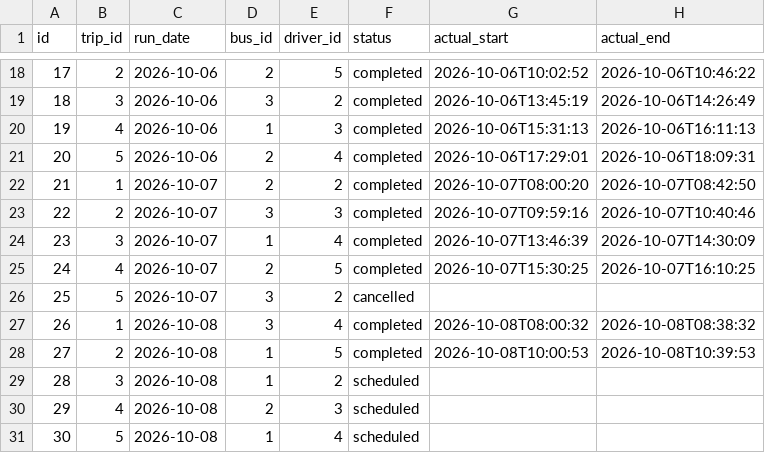
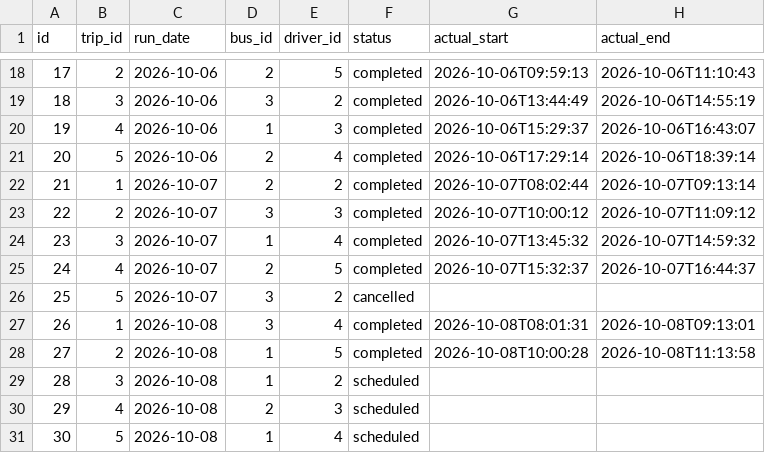
Before and after one commit to toqaeldaoushy/giu-on-the-move, a CSV file: data/trip_runs.csv, drawn as a sheet; only a part is shown, gaps mark what is left out; the diff covers the shown part only.

```diff
--- a/data/trip_runs.csv
+++ b/data/trip_runs.csv
@@ -18,12 +18,12 @@ id,trip_id,run_date,bus_id,driver_id,status,actual_start,actual_end
-17,2,2026-10-06,2,5,completed,2026-10-06T10:02:52,2026-10-06T10:46:22
-18,3,2026-10-06,3,2,completed,2026-10-06T13:45:19,2026-10-06T14:26:49
-19,4,2026-10-06,1,3,completed,2026-10-06T15:31:13,2026-10-06T16:11:13
-20,5,2026-10-06,2,4,completed,2026-10-06T17:29:01,2026-10-06T18:09:31
-21,1,2026-10-07,2,2,completed,2026-10-07T08:00:20,2026-10-07T08:42:50
-22,2,2026-10-07,3,3,completed,2026-10-07T09:59:16,2026-10-07T10:40:46
-23,3,2026-10-07,1,4,completed,2026-10-07T13:46:39,2026-10-07T14:30:09
-24,4,2026-10-07,2,5,completed,2026-10-07T15:30:25,2026-10-07T16:10:25
+17,2,2026-10-06,2,5,completed,2026-10-06T09:59:13,2026-10-06T11:10:43
+18,3,2026-10-06,3,2,completed,2026-10-06T13:44:49,2026-10-06T14:55:19
+19,4,2026-10-06,1,3,completed,2026-10-06T15:29:37,2026-10-06T16:43:07
+20,5,2026-10-06,2,4,completed,2026-10-06T17:29:14,2026-10-06T18:39:14
+21,1,2026-10-07,2,2,completed,2026-10-07T08:02:44,2026-10-07T09:13:14
+22,2,2026-10-07,3,3,completed,2026-10-07T10:00:12,2026-10-07T11:09:12
+23,3,2026-10-07,1,4,completed,2026-10-07T13:45:32,2026-10-07T14:59:32
+24,4,2026-10-07,2,5,completed,2026-10-07T15:32:37,2026-10-07T16:44:37
 25,5,2026-10-07,3,2,cancelled,,
-26,1,2026-10-08,3,4,completed,2026-10-08T08:00:32,2026-10-08T08:38:32
-27,2,2026-10-08,1,5,completed,2026-10-08T10:00:53,2026-10-08T10:39:53
+26,1,2026-10-08,3,4,completed,2026-10-08T08:01:31,2026-10-08T09:13:01
+27,2,2026-10-08,1,5,completed,2026-10-08T10:00:28,2026-10-08T11:13:58
 28,3,2026-10-08,1,2,scheduled,,
```
Also changed, not shown: 31 edited cells elsewhere in this file, data/alerts.csv, data/problem_reports.csv, 27 other files.
